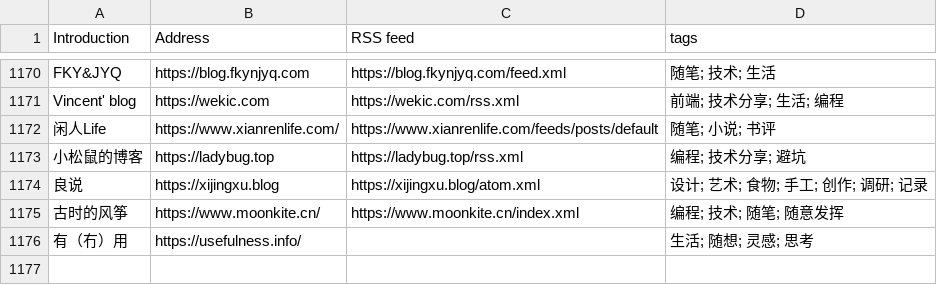
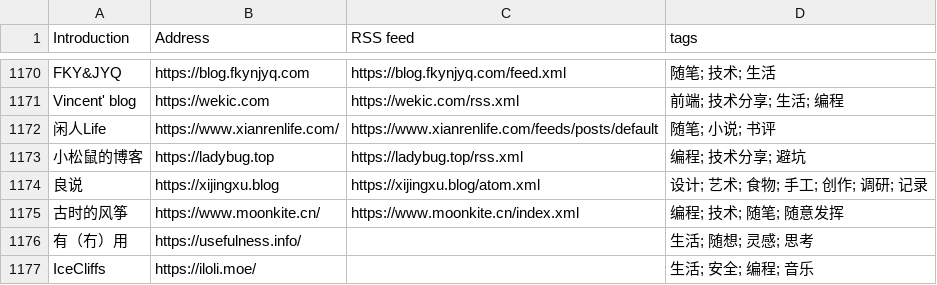
Before and after one commit to saveweb/rss-list-upstream, a CSV file: timqiam-independent-blogs-list.csv, drawn as a sheet; only a part is shown, gaps mark what is left out.

```diff
--- a/timqiam-independent-blogs-list.csv
+++ b/timqiam-independent-blogs-list.csv
@@ -1176 +1176,2 @@ Vincent' blog, https://wekic.com, https://wekic.com/rss.xml, 前端; 技术分
 有（冇）用, https://usefulness.info/, , 生活; 随想; 灵感; 思考
+IceCliffs, https://iloli.moe/, , 生活; 安全; 编程; 音乐
```
Also changed, not shown: 1 other file.
